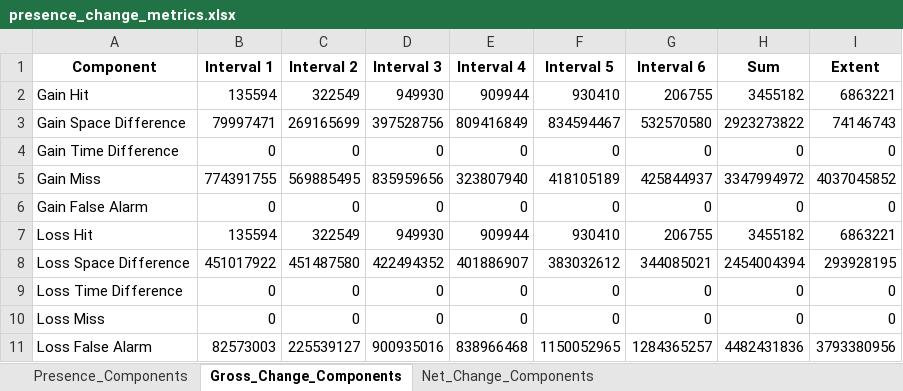
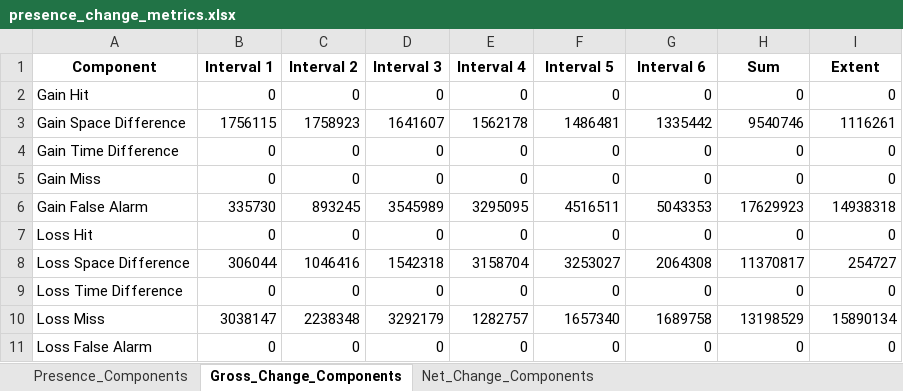
Before and after one commit to antoniovfonseca/compare-time-series, an Excel workbook: output2/presence_change_metrics.xlsx, sheet Gross_Change_Components, drawn as a sheet; values as stored, in another font and other column widths than the file's, no borders; removed rows and columns are numbered as before the commit, all else as after; the diff names each change by its address in the sheet, - before the commit and + after, or states it on an @@ line.

```diff
--- a/output2/presence_change_metrics.xlsx (sheet Gross_Change_Components)
+++ b/output2/presence_change_metrics.xlsx (sheet Gross_Change_Components)
-B2 (Interval 1): 135594
+B2 (Interval 1): 0
-C2 (Interval 2): 322549
+C2 (Interval 2): 0
-D2 (Interval 3): 949930
+D2 (Interval 3): 0
-E2 (Interval 4): 909944
+E2 (Interval 4): 0
-F2 (Interval 5): 930410
+F2 (Interval 5): 0
-G2 (Interval 6): 206755
+G2 (Interval 6): 0
-H2 (Sum): 3455182
+H2 (Sum): 0
-I2 (Extent): 6863221
+I2 (Extent): 0
-B3 (Interval 1): 79997471
+B3 (Interval 1): 1756115
-C3 (Interval 2): 269165699
+C3 (Interval 2): 1758923
-D3 (Interval 3): 397528756
+D3 (Interval 3): 1641607
-E3 (Interval 4): 809416849
+E3 (Interval 4): 1562178
-F3 (Interval 5): 834594467
+F3 (Interval 5): 1486481
-G3 (Interval 6): 532570580
+G3 (Interval 6): 1335442
-H3 (Sum): 2923273822
+H3 (Sum): 9540746
-I3 (Extent): 74146743
+I3 (Extent): 1116261
-row 5: Gain Miss | 774391755 | 569885495 | 835959656 | 323807940 | 418105189 | 425844937 | 3347994972 | 4037045852
-A5 (Component): Gain False Alarm
+A5 (Component): Gain Miss
+row 6: Gain False Alarm | 335730 | 893245 | 3545989 | 3295095 | 4516511 | 5043353 | 17629923 | 14938318
-B7 (Interval 1): 135594
+B7 (Interval 1): 0
-C7 (Interval 2): 322549
+C7 (Interval 2): 0
-D7 (Interval 3): 949930
+D7 (Interval 3): 0
-E7 (Interval 4): 909944
+E7 (Interval 4): 0
-F7 (Interval 5): 930410
+F7 (Interval 5): 0
-G7 (Interval 6): 206755
+G7 (Interval 6): 0
-H7 (Sum): 3455182
+H7 (Sum): 0
-I7 (Extent): 6863221
+I7 (Extent): 0
-B8 (Interval 1): 451017922
+B8 (Interval 1): 306044
-C8 (Interval 2): 451487580
+C8 (Interval 2): 1046416
-D8 (Interval 3): 422494352
+D8 (Interval 3): 1542318
-E8 (Interval 4): 401886907
+E8 (Interval 4): 3158704
-F8 (Interval 5): 383032612
+F8 (Interval 5): 3253027
-G8 (Interval 6): 344085021
+G8 (Interval 6): 2064308
-H8 (Sum): 2454004394
+H8 (Sum): 11370817
-I8 (Extent): 293928195
+I8 (Extent): 254727
+row 10: Loss Miss | 3038147 | 2238348 | 3292179 | 1282757 | 1657340 | 1689758 | 13198529 | 15890134
-A11 (Component): Loss Miss
+A11 (Component): Loss False Alarm
-row 11: Loss False Alarm | 82573003 | 225539127 | 900935016 | 838966468 | 1150052965 | 1284365257 | 4482431836 | 3793380956
```
Also changed, not shown: sheet Presence_Components, output/presence_change_metrics.xlsx, 13 other files.
